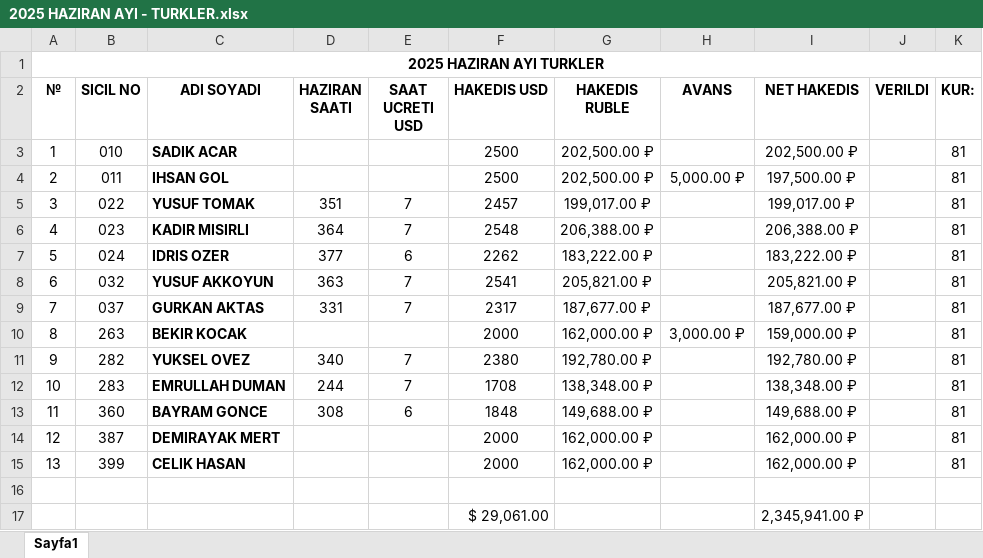
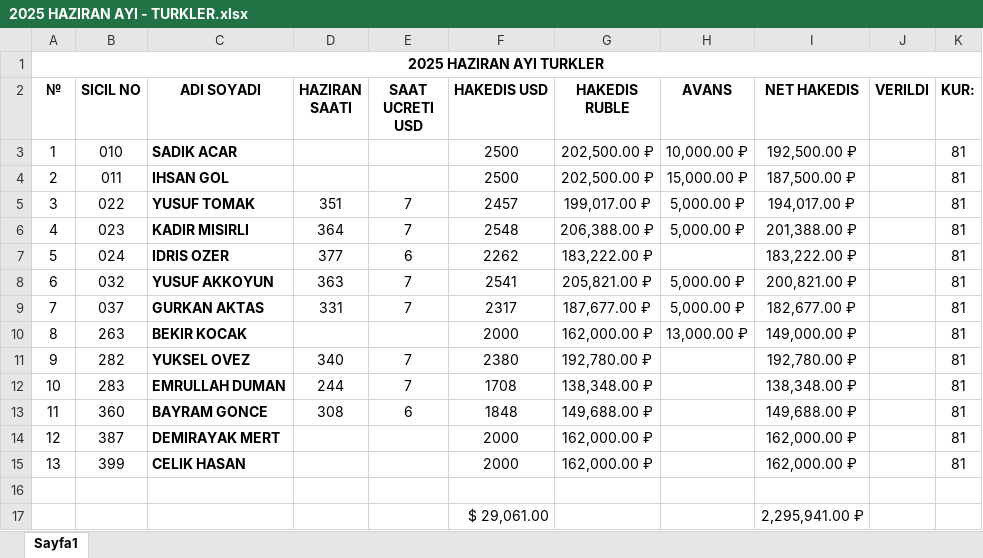
Before and after one commit to GuvenEminSamil/OfisDosyalariYedegi, an Excel workbook: Ofis Dosyalari/HAKEDISLER/2025/HAZIRAN 2025/2025 HAZIRAN AYI - TURKLER.xlsx, sheet Sayfa1, drawn as a sheet; values as stored, in another font and other column widths than the file's, no borders; the diff names each change by its address in the sheet, - before the commit and + after, or states it on an @@ line.

```diff
--- a/Ofis Dosyalari/HAKEDISLER/2025/HAZIRAN 2025/2025 HAZIRAN AYI - TURKLER.xlsx (sheet Sayfa1)
+++ b/Ofis Dosyalari/HAKEDISLER/2025/HAZIRAN 2025/2025 HAZIRAN AYI - TURKLER.xlsx (sheet Sayfa1)
-H3 (AVANS): (empty)
+H3 (AVANS): 10,000.00 ₽
-I3 (NET HAKEDIS): 202,500.00 ₽
+I3 (NET HAKEDIS): 192,500.00 ₽
-H4 (AVANS): 5,000.00 ₽
+H4 (AVANS): 15,000.00 ₽
-I4 (NET HAKEDIS): 197,500.00 ₽
+I4 (NET HAKEDIS): 187,500.00 ₽
-H5:H6 (AVANS): (empty)
+H5:H6 (AVANS): 5,000.00 ₽
-I5 (NET HAKEDIS): 199,017.00 ₽
+I5 (NET HAKEDIS): 194,017.00 ₽
-I6 (NET HAKEDIS): 206,388.00 ₽
+I6 (NET HAKEDIS): 201,388.00 ₽
-H8:H9 (AVANS): (empty)
+H8:H9 (AVANS): 5,000.00 ₽
-I8 (NET HAKEDIS): 205,821.00 ₽
+I8 (NET HAKEDIS): 200,821.00 ₽
-I9 (NET HAKEDIS): 187,677.00 ₽
+I9 (NET HAKEDIS): 182,677.00 ₽
-H10 (AVANS): 3,000.00 ₽
+H10 (AVANS): 13,000.00 ₽
-I10 (NET HAKEDIS): 159,000.00 ₽
+I10 (NET HAKEDIS): 149,000.00 ₽
-I17 (NET HAKEDIS): 2,345,941.00 ₽
+I17 (NET HAKEDIS): 2,295,941.00 ₽
```
Also changed, not shown: Ofis Dosyalari/HAKEDISLER/2025/TEMMUZ 2025/2025 TEMMUZ AYI - TURKLER.xlsx.
